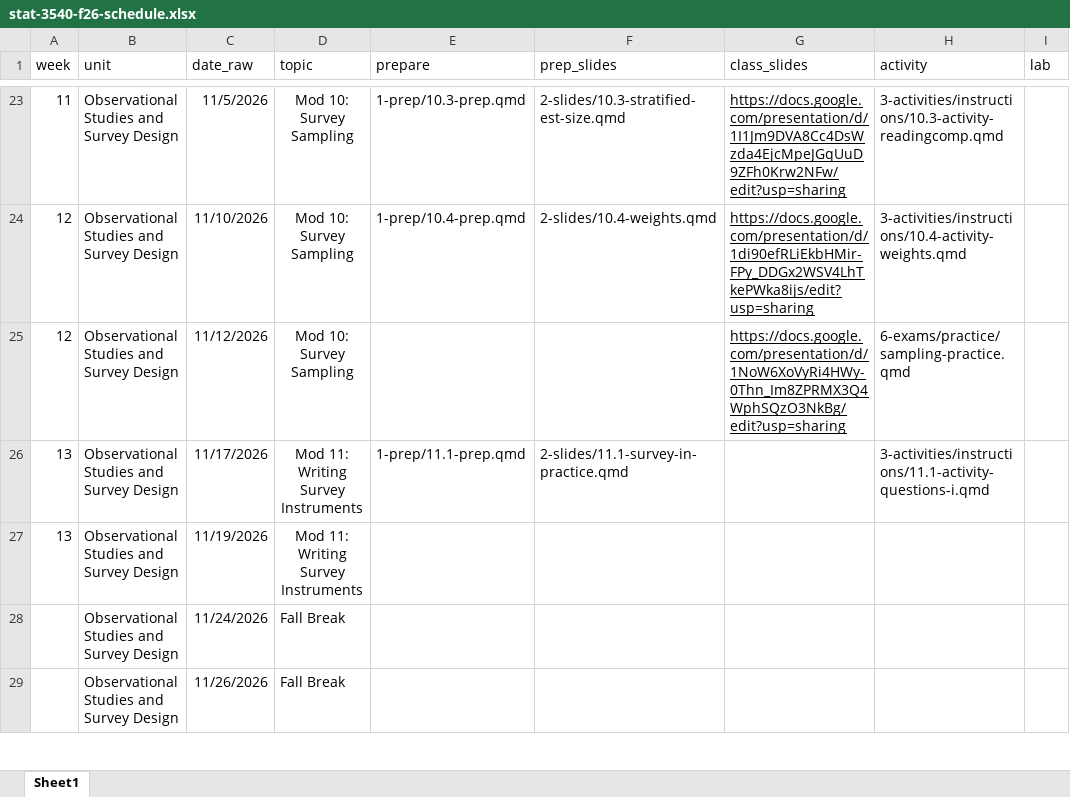
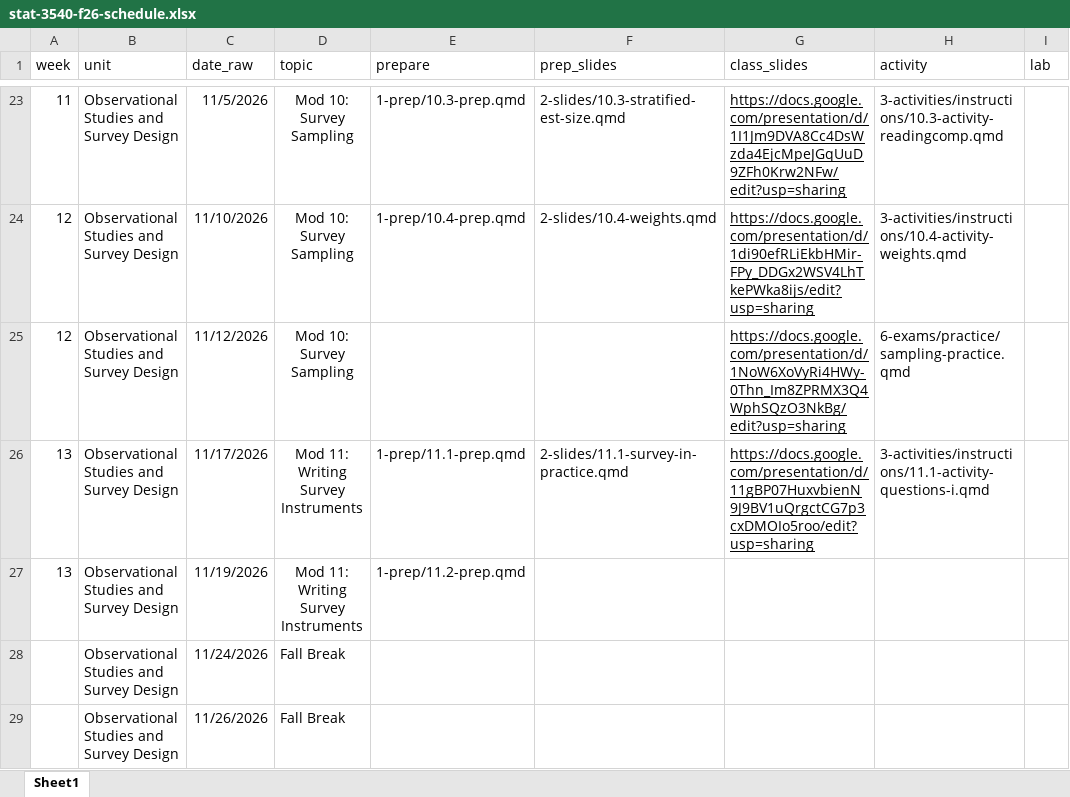
Before and after one commit to manncz/stat-3540-calpoly, an Excel workbook: stat-3540-f26-schedule.xlsx, sheet Sheet1, drawn as a sheet; only a part is shown, gaps mark what is left out; values as stored, in another font and other column widths than the file's, no borders; the diff names each change by its address in the sheet, - before the commit and + after, or states it on an @@ line.

```diff
--- a/stat-3540-f26-schedule.xlsx (sheet Sheet1)
+++ b/stat-3540-f26-schedule.xlsx (sheet Sheet1)
-G26 (class_slides): (empty)
+G26 (class_slides): https://docs.google.com/presentation/d/11gBP07HuxvbienN9J9BV1uQrgctCG7p3cxDMOIo5roo/edit?usp=sharing
-E27 (prepare): (empty)
+E27 (prepare): 1-prep/11.2-prep.qmd
```
Also changed, not shown: 8 other files.
